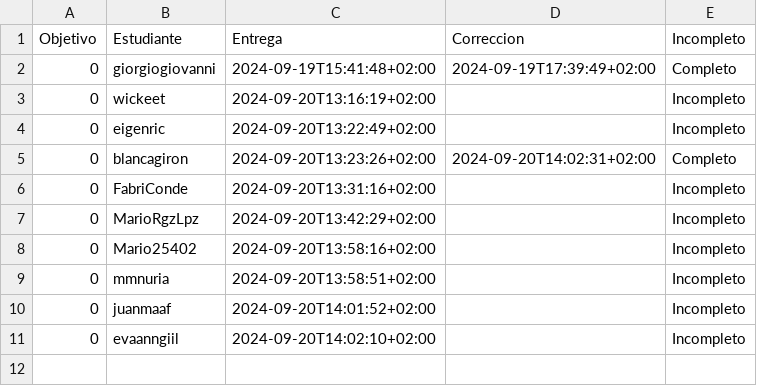
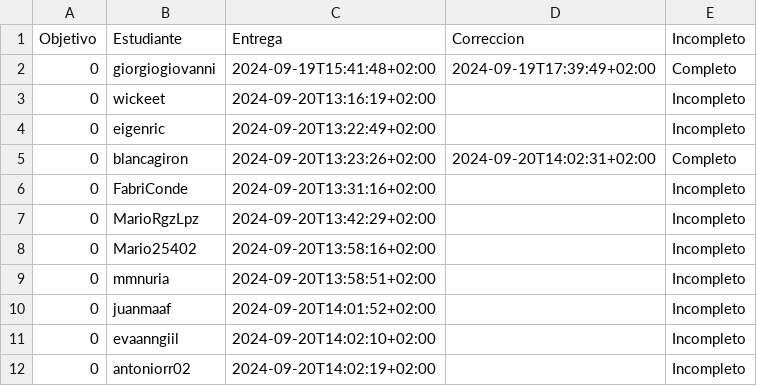
Before and after one commit to pablotl0/IV-, a CSV file: data/fechas-entrega.csv, drawn as a sheet.

```diff
--- a/data/fechas-entrega.csv
+++ b/data/fechas-entrega.csv
@@ -11 +11,2 @@ Objetivo;Estudiante;Entrega;Correccion;Incompleto
 0; evaanngiil;2024-09-20T14:02:10+02:00;;Incompleto
+0; antoniorr02;2024-09-20T14:02:19+02:00;;Incompleto
```
Also changed, not shown: 1 other file.
